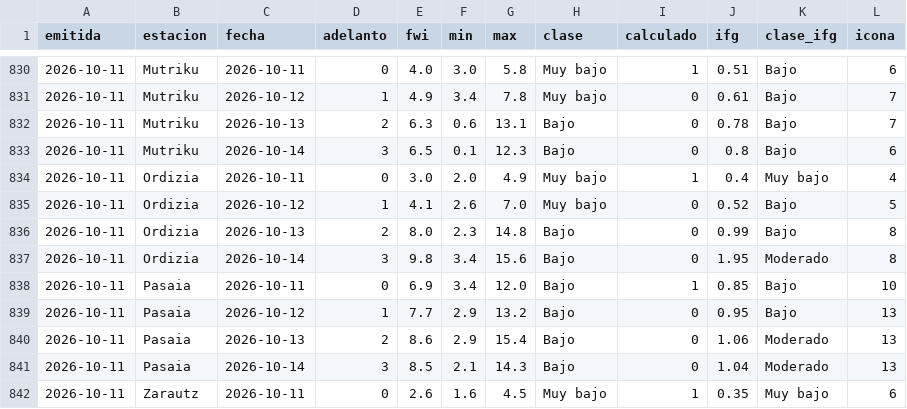
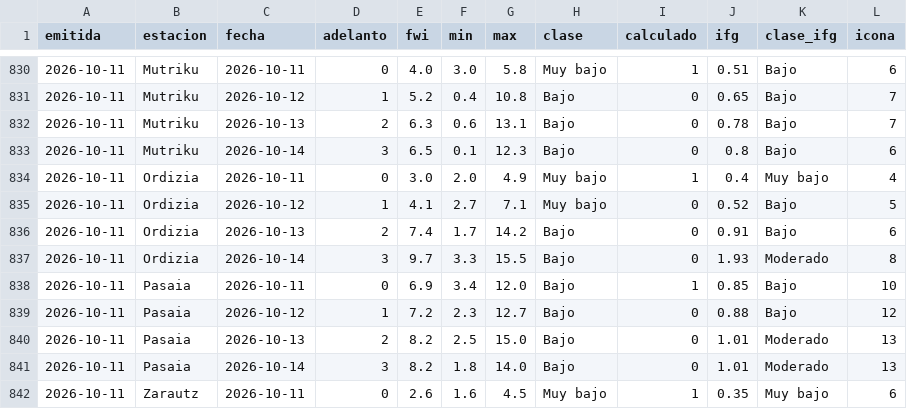
Before and after one commit to irratiamendiak/panel-fwi, a CSV file: datos/previsiones.csv, drawn as a sheet; only a part is shown, gaps mark what is left out; the diff covers the shown part only.

```diff
--- a/datos/previsiones.csv
+++ b/datos/previsiones.csv
@@ -830,3 +830,3 @@ emitida,estacion,fecha,adelanto,fwi,min,max,clase,calculado,ifg,clase_ifg,icona
 2026-10-11,Mutriku,2026-10-11,0,4.0,3.0,5.8,Muy bajo,1,0.51,Bajo,6
-2026-10-11,Mutriku,2026-10-12,1,4.9,3.4,7.8,Muy bajo,0,0.61,Bajo,7
+2026-10-11,Mutriku,2026-10-12,1,5.2,0.4,10.8,Bajo,0,0.65,Bajo,7
 2026-10-11,Mutriku,2026-10-13,2,6.3,0.6,13.1,Bajo,0,0.78,Bajo,7
@@ -834,9 +834,9 @@ emitida,estacion,fecha,adelanto,fwi,min,max,clase,calculado,ifg,clase_ifg,icona
 2026-10-11,Ordizia,2026-10-11,0,3.0,2.0,4.9,Muy bajo,1,0.4,Muy bajo,4
-2026-10-11,Ordizia,2026-10-12,1,4.1,2.6,7.0,Muy bajo,0,0.52,Bajo,5
-2026-10-11,Ordizia,2026-10-13,2,8.0,2.3,14.8,Bajo,0,0.99,Bajo,8
-2026-10-11,Ordizia,2026-10-14,3,9.8,3.4,15.6,Bajo,0,1.95,Moderado,8
+2026-10-11,Ordizia,2026-10-12,1,4.1,2.7,7.1,Muy bajo,0,0.52,Bajo,5
+2026-10-11,Ordizia,2026-10-13,2,7.4,1.7,14.2,Bajo,0,0.91,Bajo,6
+2026-10-11,Ordizia,2026-10-14,3,9.7,3.3,15.5,Bajo,0,1.93,Moderado,8
 2026-10-11,Pasaia,2026-10-11,0,6.9,3.4,12.0,Bajo,1,0.85,Bajo,10
-2026-10-11,Pasaia,2026-10-12,1,7.7,2.9,13.2,Bajo,0,0.95,Bajo,13
-2026-10-11,Pasaia,2026-10-13,2,8.6,2.9,15.4,Bajo,0,1.06,Moderado,13
-2026-10-11,Pasaia,2026-10-14,3,8.5,2.1,14.3,Bajo,0,1.04,Moderado,13
+2026-10-11,Pasaia,2026-10-12,1,7.2,2.3,12.7,Bajo,0,0.88,Bajo,12
+2026-10-11,Pasaia,2026-10-13,2,8.2,2.5,15.0,Bajo,0,1.01,Moderado,13
+2026-10-11,Pasaia,2026-10-14,3,8.2,1.8,14.0,Bajo,0,1.01,Moderado,13
 2026-10-11,Zarautz,2026-10-11,0,2.6,1.6,4.5,Muy bajo,1,0.35,Muy bajo,6
```
Also changed, not shown: 86 edited cells elsewhere in this file, 4 other files.
